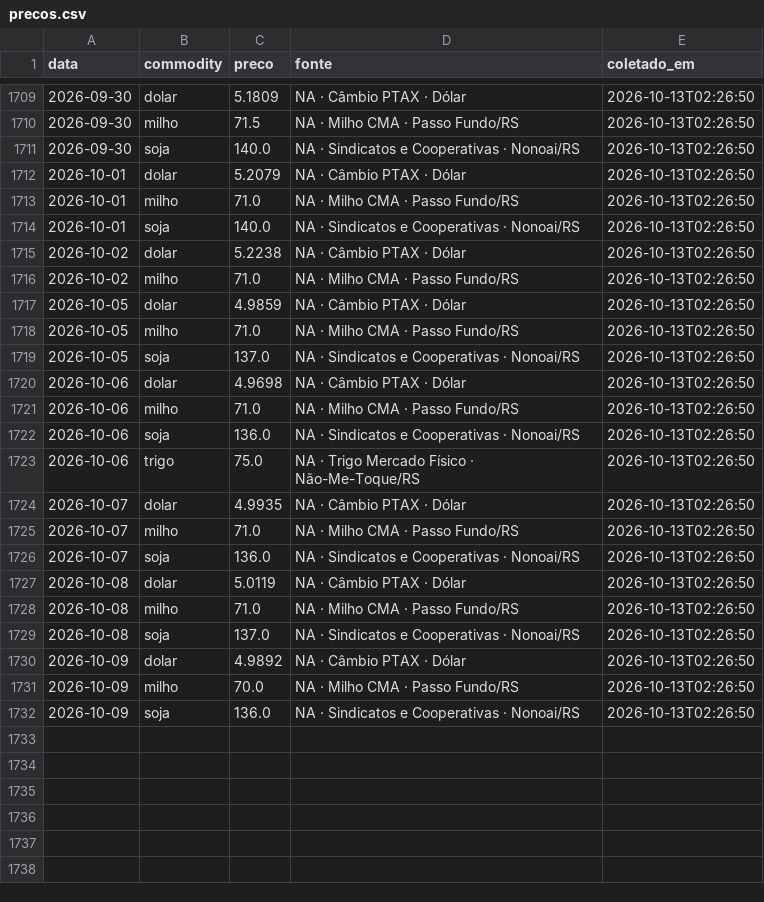
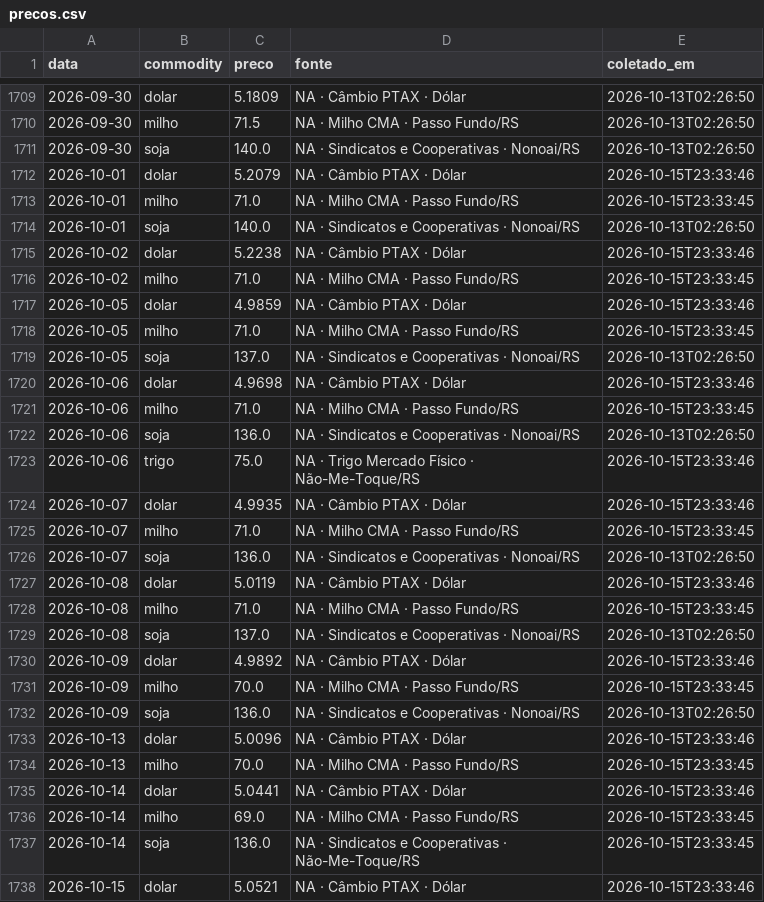
Before and after one commit to henriquereolonpain-sys/-monitor-agro-rs, a CSV file: data/raw/precos.csv, drawn as a sheet; only a part is shown, gaps mark what is left out; the diff covers the shown part only.

```diff
--- a/data/raw/precos.csv
+++ b/data/raw/precos.csv
@@ -1711,22 +1711,28 @@ data,commodity,preco,fonte,coletado_em
 2026-09-30,soja,140.0,NA · Sindicatos e Cooperativas · Nonoai/RS,2026-10-13T02:26:50
-2026-10-01,dolar,5.2079,NA · Câmbio PTAX · Dólar,2026-10-13T02:26:50
-2026-10-01,milho,71.0,NA · Milho CMA · Passo Fundo/RS,2026-10-13T02:26:50
+2026-10-01,dolar,5.2079,NA · Câmbio PTAX · Dólar,2026-10-15T23:33:46
+2026-10-01,milho,71.0,NA · Milho CMA · Passo Fundo/RS,2026-10-15T23:33:45
 2026-10-01,soja,140.0,NA · Sindicatos e Cooperativas · Nonoai/RS,2026-10-13T02:26:50
-2026-10-02,dolar,5.2238,NA · Câmbio PTAX · Dólar,2026-10-13T02:26:50
-2026-10-02,milho,71.0,NA · Milho CMA · Passo Fundo/RS,2026-10-13T02:26:50
-2026-10-05,dolar,4.9859,NA · Câmbio PTAX · Dólar,2026-10-13T02:26:50
-2026-10-05,milho,71.0,NA · Milho CMA · Passo Fundo/RS,2026-10-13T02:26:50
+2026-10-02,dolar,5.2238,NA · Câmbio PTAX · Dólar,2026-10-15T23:33:46
+2026-10-02,milho,71.0,NA · Milho CMA · Passo Fundo/RS,2026-10-15T23:33:45
+2026-10-05,dolar,4.9859,NA · Câmbio PTAX · Dólar,2026-10-15T23:33:46
+2026-10-05,milho,71.0,NA · Milho CMA · Passo Fundo/RS,2026-10-15T23:33:45
 2026-10-05,soja,137.0,NA · Sindicatos e Cooperativas · Nonoai/RS,2026-10-13T02:26:50
-2026-10-06,dolar,4.9698,NA · Câmbio PTAX · Dólar,2026-10-13T02:26:50
-2026-10-06,milho,71.0,NA · Milho CMA · Passo Fundo/RS,2026-10-13T02:26:50
+2026-10-06,dolar,4.9698,NA · Câmbio PTAX · Dólar,2026-10-15T23:33:46
+2026-10-06,milho,71.0,NA · Milho CMA · Passo Fundo/RS,2026-10-15T23:33:45
 2026-10-06,soja,136.0,NA · Sindicatos e Cooperativas · Nonoai/RS,2026-10-13T02:26:50
-2026-10-06,trigo,75.0,NA · Trigo Mercado Físico · Não-Me-Toque/RS,2026-10-13T02:26:50
-2026-10-07,dolar,4.9935,NA · Câmbio PTAX · Dólar,2026-10-13T02:26:50
-2026-10-07,milho,71.0,NA · Milho CMA · Passo Fundo/RS,2026-10-13T02:26:50
+2026-10-06,trigo,75.0,NA · Trigo Mercado Físico · Não-Me-Toque/RS,2026-10-15T23:33:46
+2026-10-07,dolar,4.9935,NA · Câmbio PTAX · Dólar,2026-10-15T23:33:46
+2026-10-07,milho,71.0,NA · Milho CMA · Passo Fundo/RS,2026-10-15T23:33:45
 2026-10-07,soja,136.0,NA · Sindicatos e Cooperativas · Nonoai/RS,2026-10-13T02:26:50
-2026-10-08,dolar,5.0119,NA · Câmbio PTAX · Dólar,2026-10-13T02:26:50
-2026-10-08,milho,71.0,NA · Milho CMA · Passo Fundo/RS,2026-10-13T02:26:50
+2026-10-08,dolar,5.0119,NA · Câmbio PTAX · Dólar,2026-10-15T23:33:46
+2026-10-08,milho,71.0,NA · Milho CMA · Passo Fundo/RS,2026-10-15T23:33:45
 2026-10-08,soja,137.0,NA · Sindicatos e Cooperativas · Nonoai/RS,2026-10-13T02:26:50
-2026-10-09,dolar,4.9892,NA · Câmbio PTAX · Dólar,2026-10-13T02:26:50
-2026-10-09,milho,70.0,NA · Milho CMA · Passo Fundo/RS,2026-10-13T02:26:50
+2026-10-09,dolar,4.9892,NA · Câmbio PTAX · Dólar,2026-10-15T23:33:46
+2026-10-09,milho,70.0,NA · Milho CMA · Passo Fundo/RS,2026-10-15T23:33:45
 2026-10-09,soja,136.0,NA · Sindicatos e Cooperativas · Nonoai/RS,2026-10-13T02:26:50
+2026-10-13,dolar,5.0096,NA · Câmbio PTAX · Dólar,2026-10-15T23:33:46
+2026-10-13,milho,70.0,NA · Milho CMA · Passo Fundo/RS,2026-10-15T23:33:45
+2026-10-14,dolar,5.0441,NA · Câmbio PTAX · Dólar,2026-10-15T23:33:46
+2026-10-14,milho,69.0,NA · Milho CMA · Passo Fundo/RS,2026-10-15T23:33:45
+2026-10-14,soja,136.0,NA · Sindicatos e Cooperativas · Não-Me-Toque/RS,2026-10-15T23:33:45
+2026-10-15,dolar,5.0521,NA · Câmbio PTAX · Dólar,2026-10-15T23:33:46
```
Also changed, not shown: 3 added rows elsewhere in this file, data/processed/serie_completa.csv, data/raw/clima.csv, 2 other files.
